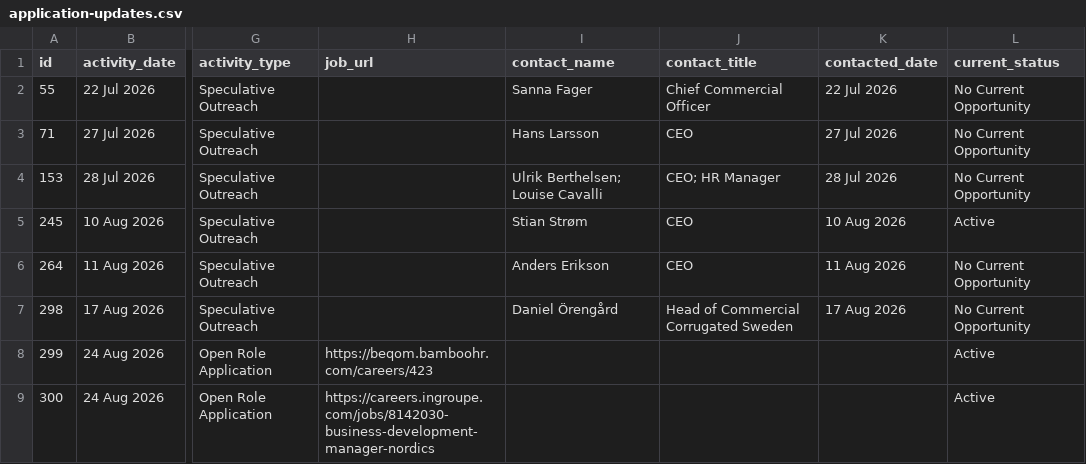
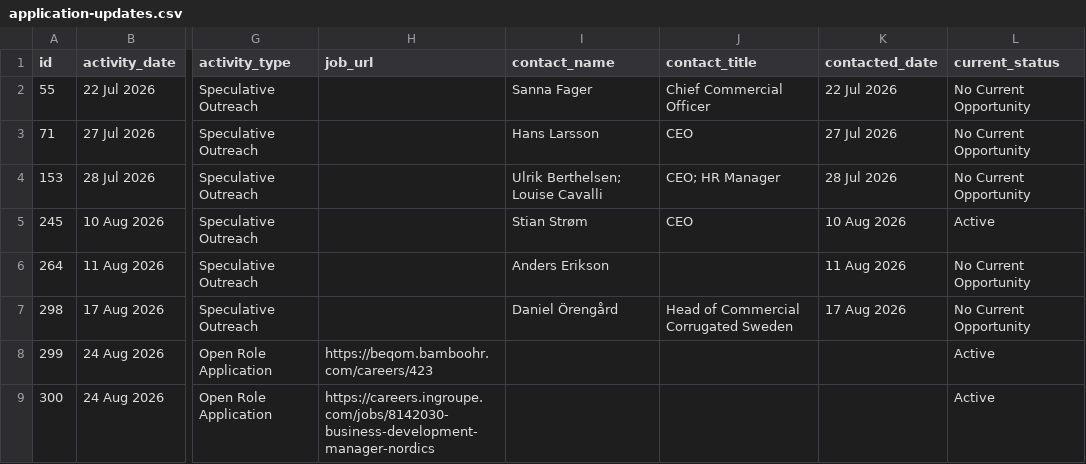
Before and after one commit to Pomeroi9Langmaid/Job-Hunting, a CSV file: data/application-updates.csv, drawn as a sheet; only a part is shown, gaps mark what is left out; the diff names each change by its address in the sheet, - before the commit and + after, or states it on an @@ line.

Commit message:
Remove unsupported Aarke contact title

```diff
--- a/data/application-updates.csv
+++ b/data/application-updates.csv
-J6 (contact_title): CEO
+J6 (contact_title): (empty)
```
